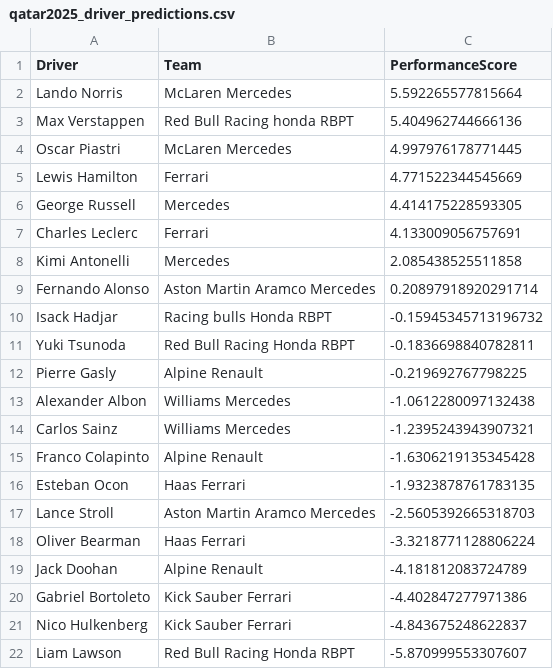
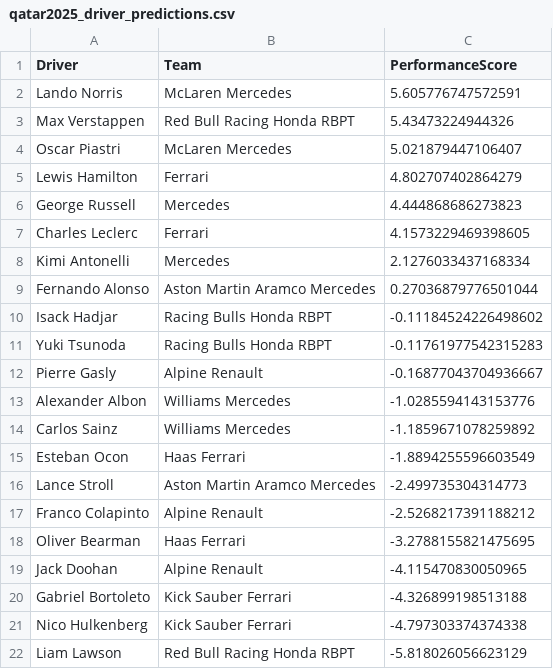
Before and after one commit to incizdmr/qatar-f1-pred-2025, a CSV file: results/qatar2025_driver_predictions.csv, drawn as a sheet.

```diff
--- a/results/qatar2025_driver_predictions.csv
+++ b/results/qatar2025_driver_predictions.csv
@@ -1,22 +1,22 @@
 Driver,Team,PerformanceScore
-Lando Norris,McLaren Mercedes,5.592265577815664
-Max Verstappen,Red Bull Racing honda RBPT,5.404962744666136
-Oscar Piastri,McLaren Mercedes,4.997976178771445
-Lewis Hamilton,Ferrari,4.771522344545669
-George Russell,Mercedes,4.414175228593305
-Charles Leclerc,Ferrari,4.133009056757691
-Kimi Antonelli,Mercedes,2.085438525511858
-Fernando Alonso,Aston Martin Aramco Mercedes,0.20897918920291714
-Isack Hadjar,Racing bulls Honda RBPT,-0.15945345713196732
-Yuki Tsunoda,Red Bull Racing Honda RBPT,-0.1836698840782811
-Pierre Gasly,Alpine Renault,-0.219692767798225
-Alexander Albon,Williams Mercedes,-1.0612280097132438
-Carlos Sainz,Williams Mercedes,-1.2395243943907321
-Franco Colapinto,Alpine Renault,-1.6306219135345428
-Esteban Ocon,Haas Ferrari,-1.9323878761783135
-Lance Stroll,Aston Martin Aramco Mercedes,-2.5605392665318703
-Oliver Bearman,Haas Ferrari,-3.3218771128806224
-Jack Doohan,Alpine Renault,-4.181812083724789
-Gabriel Bortoleto,Kick Sauber Ferrari,-4.402847277971386
-Nico Hulkenberg,Kick Sauber Ferrari,-4.843675248622837
-Liam Lawson,Red Bull Racing Honda RBPT,-5.870999553307607
+Lando Norris,McLaren Mercedes,5.605776747572591
+Max Verstappen,Red Bull Racing Honda RBPT,5.43473224944326
+Oscar Piastri,McLaren Mercedes,5.021879447106407
+Lewis Hamilton,Ferrari,4.802707402864279
+George Russell,Mercedes,4.444868686273823
+Charles Leclerc,Ferrari,4.1573229469398605
+Kimi Antonelli,Mercedes,2.1276033437168334
+Fernando Alonso,Aston Martin Aramco Mercedes,0.27036879776501044
+Isack Hadjar,Racing Bulls Honda RBPT,-0.11184524226498602
+Yuki Tsunoda,Racing Bulls Honda RBPT,-0.11761977542315283
+Pierre Gasly,Alpine Renault,-0.16877043704936667
+Alexander Albon,Williams Mercedes,-1.0285594143153776
+Carlos Sainz,Williams Mercedes,-1.1859671078259892
+Esteban Ocon,Haas Ferrari,-1.8894255596603549
+Lance Stroll,Aston Martin Aramco Mercedes,-2.499735304314773
+Franco Colapinto,Alpine Renault,-2.5268217391188212
+Oliver Bearman,Haas Ferrari,-3.2788155821475695
+Jack Doohan,Alpine Renault,-4.115470830050965
+Gabriel Bortoleto,Kick Sauber Ferrari,-4.326899198513188
+Nico Hulkenberg,Kick Sauber Ferrari,-4.797303374374338
+Liam Lawson,Red Bull Racing Honda RBPT,-5.818026056623129
```
Also changed, not shown: results/qatar2025_team_view.csv, 1 other file.
